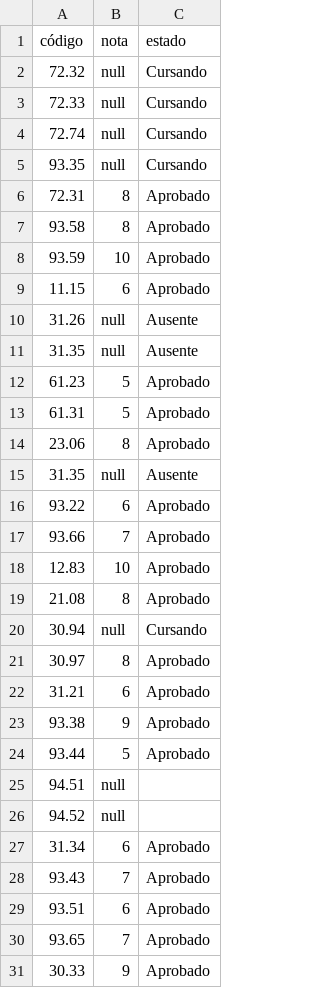
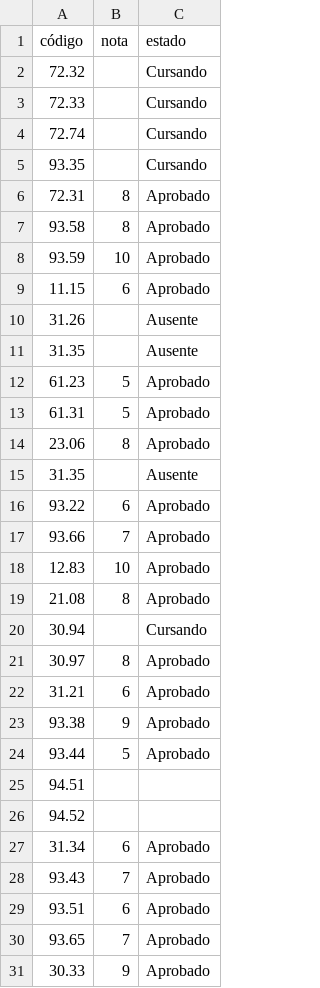
Before and after one commit to fmorroni/VizInfo-Historial_Academico, a CSV file: cursadas.csv, drawn as a sheet; only a part is shown; the diff covers the shown part only.

Commit message:
Replace null values for empty string in csv files

```diff
--- a/cursadas.csv
+++ b/cursadas.csv
@@ -1,6 +1,6 @@
 código,nota,estado
-72.32,null,Cursando
-72.33,null,Cursando
-72.74,null,Cursando
-93.35,null,Cursando
+72.32,,Cursando
+72.33,,Cursando
+72.74,,Cursando
+93.35,,Cursando
 72.31,8,Aprobado
@@ -9,4 +9,4 @@ código,nota,estado
 11.15,6,Aprobado
-31.26,null,Ausente
-31.35,null,Ausente
+31.26,,Ausente
+31.35,,Ausente
 61.23,5,Aprobado
@@ -14,3 +14,3 @@ código,nota,estado
 23.06,8,Aprobado
-31.35,null,Ausente
+31.35,,Ausente
 93.22,6,Aprobado
@@ -19,3 +19,3 @@ código,nota,estado
 21.08,8,Aprobado
-30.94,null,Cursando
+30.94,,Cursando
 30.97,8,Aprobado
@@ -24,4 +24,4 @@ código,nota,estado
 93.44,5,Aprobado
-94.51,null,
-94.52,null,
+94.51,,
+94.52,,
 31.34,6,Aprobado
```
Also changed, not shown: 4 edited cells elsewhere in this file, finales.csv, 1 other file.
